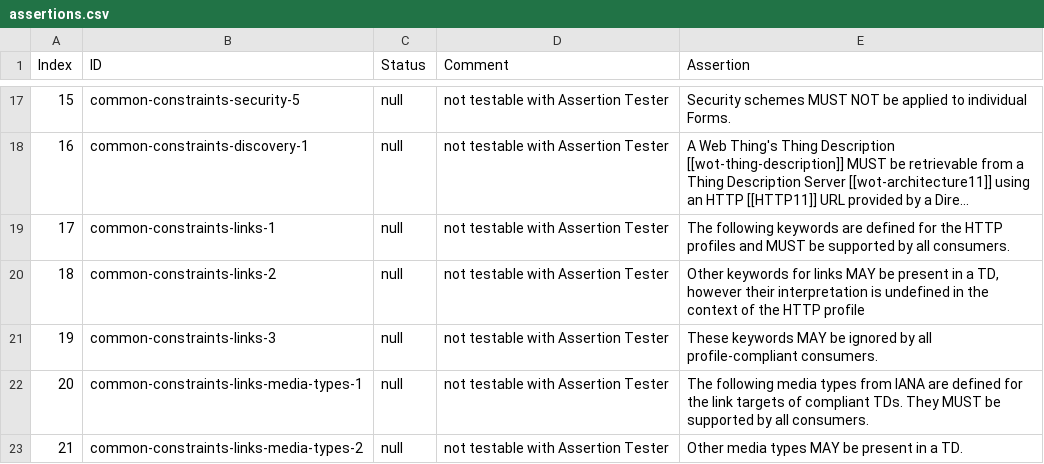
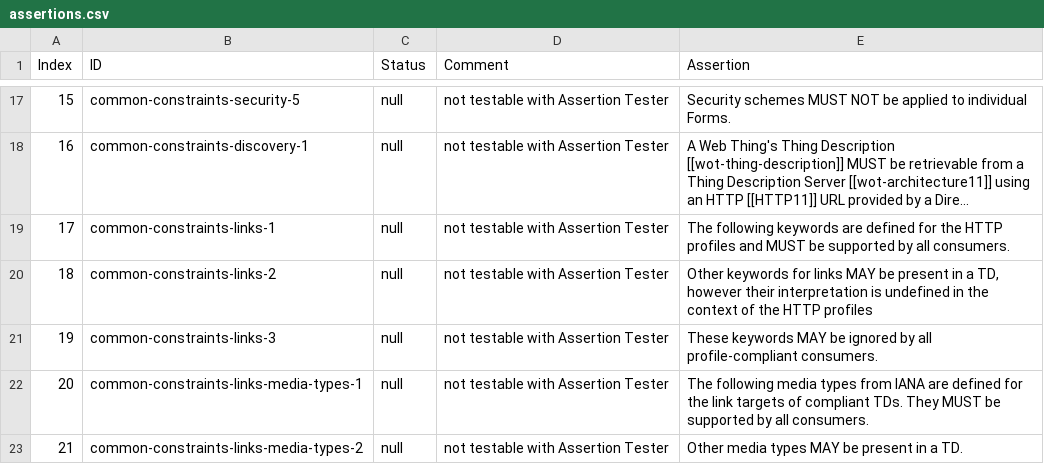
Before and after one commit to w3c/wot-profile, a CSV file: testing/assertions.csv, drawn as a sheet; only a part is shown, gaps mark what is left out; long unchanged cells end in …; the diff covers the shown part only.

Commit message:
full list of assertions

```diff
--- a/testing/assertions.csv
+++ b/testing/assertions.csv
@@ -19,3 +19,3 @@
 17,"common-constraints-links-1","null","not testable with Assertion Tester","The following keywords are defined for the HTTP profiles and MUST be supported by all consumers."
-18,"common-constraints-links-2","null","not testable with Assertion Tester","Other keywords for links MAY be present in a TD, however their interpretation is undefined in the context of the HTTP profile"
+18,"common-constraints-links-2","null","not testable with Assertion Tester","Other keywords for links MAY be present in a TD, however their interpretation is undefined in the context of the HTTP profiles"
 19,"common-constraints-links-3","null","not testable with Assertion Tester","These keywords MAY be ignored by all profile-compliant consumers."
```
Also changed, not shown: 63 edited cells elsewhere in this file, 1 other file.
